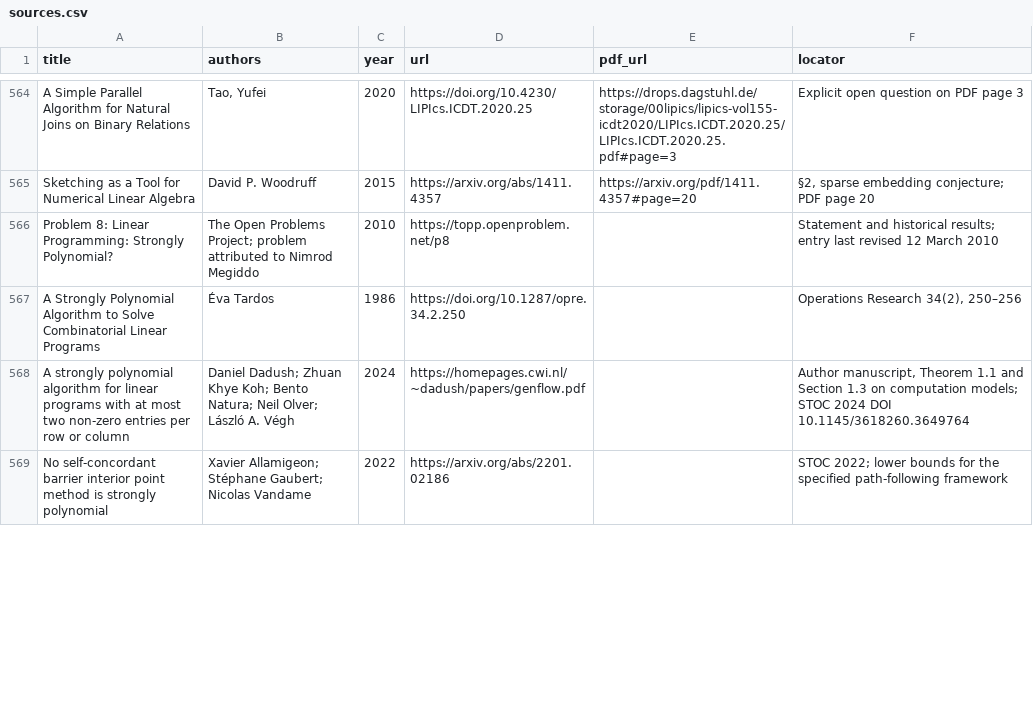
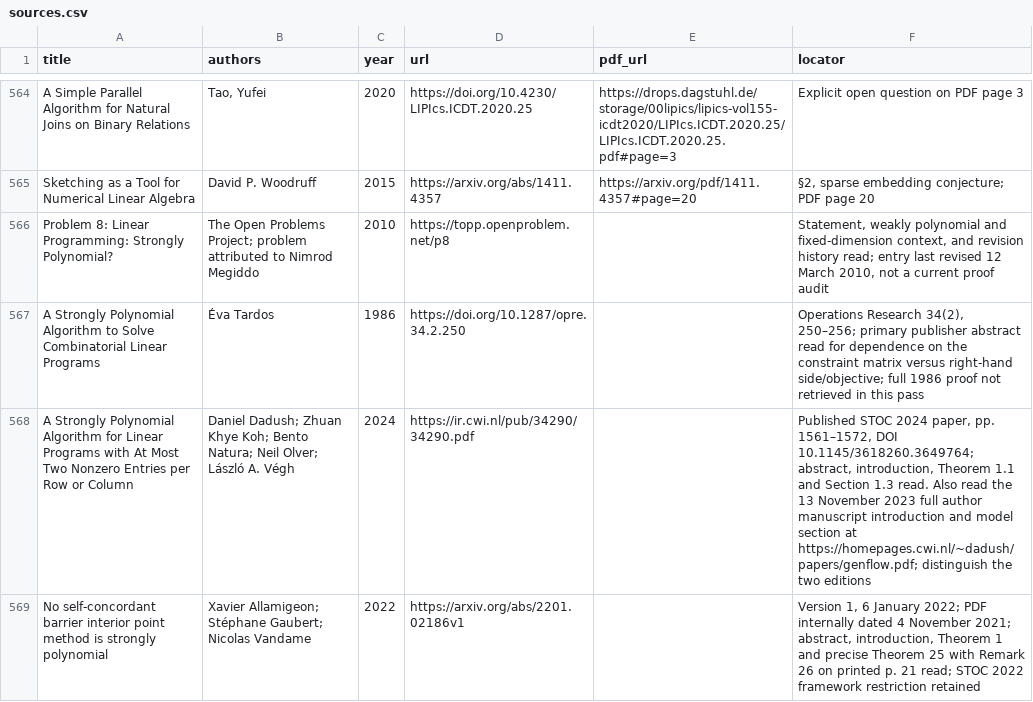
Before and after one commit to vaclavrozhon/atlas, a CSV file: sources.csv, drawn as a sheet; only a part is shown, gaps mark what is left out; the diff covers the shown part only.

Commit message:
Publish atlas e05b5289554899663ac6

```diff
--- a/sources.csv
+++ b/sources.csv
@@ -565,5 +565,5 @@ A Simple Parallel Algorithm for Natural Joins on Binary Relations,"Tao, Yufei",2
 Sketching as a Tool for Numerical Linear Algebra,David P. Woodruff,2015,https://arxiv.org/abs/1411.4357,https://arxiv.org/pdf/1411.4357#page=20,"§2, sparse embedding conjecture; PDF page 20"
-Problem 8: Linear Programming: Strongly Polynomial?,The Open Problems Project; problem attributed to Nimrod Megiddo,2010,https://topp.openproblem.net/p8,,Statement and historical results; entry last revised 12 March 2010
-A Strongly Polynomial Algorithm to Solve Combinatorial Linear Programs,Éva Tardos,1986,https://doi.org/10.1287/opre.34.2.250,,"Operations Research 34(2), 250–256"
-A strongly polynomial algorithm for linear programs with at most two non-zero entries per row or column,Daniel Dadush; Zhuan Khye Koh; Bento Natura; Neil Olver; László A. Végh,2024,https://homepages.cwi.nl/~dadush/papers/genflow.pdf,,"Author manuscript, Theorem 1.1 and Section 1.3 on computation models; STOC 2024 DOI 10.1145/3618260.3649764"
-No self-concordant barrier interior point method is strongly polynomial,Xavier Allamigeon; Stéphane Gaubert; Nicolas Vandame,2022,https://arxiv.org/abs/2201.02186,,STOC 2022; lower bounds for the specified path-following framework
+Problem 8: Linear Programming: Strongly Polynomial?,The Open Problems Project; problem attributed to Nimrod Megiddo,2010,https://topp.openproblem.net/p8,,"Statement, weakly polynomial and fixed-dimension context, and revision history read; entry last revised 12 March 2010, not a current proof audit"
+A Strongly Polynomial Algorithm to Solve Combinatorial Linear Programs,Éva Tardos,1986,https://doi.org/10.1287/opre.34.2.250,,"Operations Research 34(2), 250–256; primary publisher abstract read for dependence on the constraint matrix versus right-hand side/objective; full 1986 proof not retrieved in this pass"
+A Strongly Polynomial Algorithm for Linear Programs with At Most Two Nonzero Entries per Row or Column,Daniel Dadush; Zhuan Khye Koh; Bento Natura; Neil Olver; László A. Végh,2024,https://ir.cwi.nl/pub/34290/34290.pdf,,"Published STOC 2024 paper, pp. 1561–1572, DOI 10.1145/3618260.3649764; abstract, introduction, Theorem 1.1 and Section 1.3 read. Also read the 13 November 2023 full author manuscript introduction and model section at https://homepages.cwi.nl/~dadush/papers/genflow.pdf; distinguish the two editions"
+No self-concordant barrier interior point method is strongly polynomial,Xavier Allamigeon; Stéphane Gaubert; Nicolas Vandame,2022,https://arxiv.org/abs/2201.02186v1,,"Version 1, 6 January 2022; PDF internally dated 4 November 2021; abstract, introduction, Theorem 1 and precise Theorem 25 with Remark 26 on printed p. 21 read; STOC 2022 framework restriction retained"
```
Also changed, not shown: 12 added rows, 1 removed row, 2 moved rows and 5 edited cells elsewhere in this file, areas.csv, importance-ranking.csv, 13 other files.
